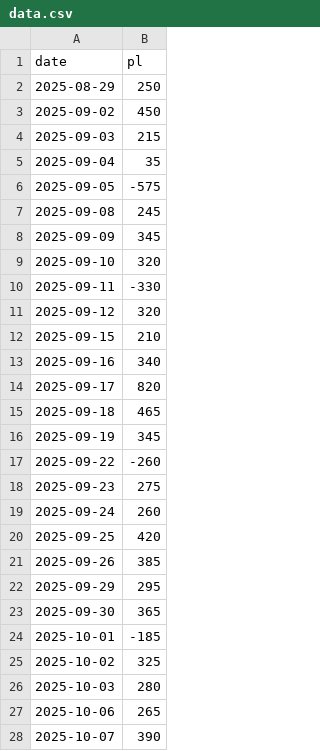
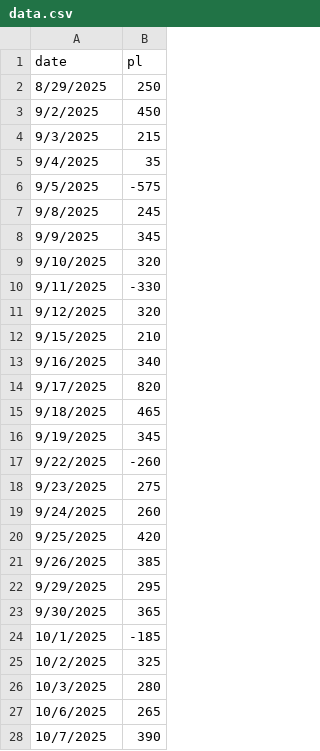
Before and after one commit to mattbp/5DP, a CSV file: data.csv, drawn as a sheet; only a part is shown; the diff covers the shown part only.

Commit message:
Change date format in data.csv
Replaced date format from YYYY-MM-DD to MM/DD/YYYY.

```diff
--- a/data.csv
+++ b/data.csv
@@ -1,28 +1,28 @@
 date,pl
-2025-08-29,250
-2025-09-02,450
-2025-09-03,215
-2025-09-04,35
-2025-09-05,-575
-2025-09-08,245
-2025-09-09,345
-2025-09-10,320
-2025-09-11,-330
-2025-09-12,320
-2025-09-15,210
-2025-09-16,340
-2025-09-17,820
-2025-09-18,465
-2025-09-19,345
-2025-09-22,-260
-2025-09-23,275
-2025-09-24,260
-2025-09-25,420
-2025-09-26,385
-2025-09-29,295
-2025-09-30,365
-2025-10-01,-185
-2025-10-02,325
-2025-10-03,280
-2025-10-06,265
-2025-10-07,390
+8/29/2025,250
+9/2/2025,450
+9/3/2025,215
+9/4/2025,35
+9/5/2025,-575
+9/8/2025,245
+9/9/2025,345
+9/10/2025,320
+9/11/2025,-330
+9/12/2025,320
+9/15/2025,210
+9/16/2025,340
+9/17/2025,820
+9/18/2025,465
+9/19/2025,345
+9/22/2025,-260
+9/23/2025,275
+9/24/2025,260
+9/25/2025,420
+9/26/2025,385
+9/29/2025,295
+9/30/2025,365
+10/1/2025,-185
+10/2/2025,325
+10/3/2025,280
+10/6/2025,265
+10/7/2025,390
```
Also changed, not shown: 107 edited cells elsewhere in this file.
